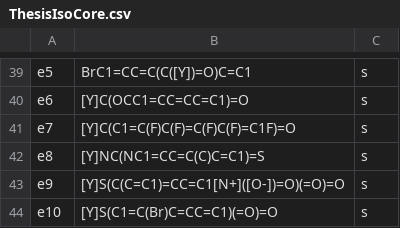
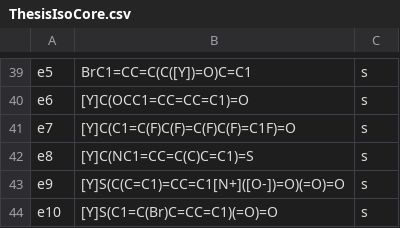
Before and after one commit to JVH-YYC/Calixarenes, a CSV file: CSVFiles/ThesisIsoCore.csv, drawn as a sheet; only a part is shown, gaps mark what is left out.

```diff
--- a/CSVFiles/ThesisIsoCore.csv
+++ b/CSVFiles/ThesisIsoCore.csv
@@ -41,3 +41,3 @@ e6,[Y]C(OCC1=CC=CC=C1)=O,s
 e7,[Y]C(C1=C(F)C(F)=C(F)C(F)=C1F)=O,s
-e8,[Y]NC(NC1=CC=C(C)C=C1)=S,s
+e8,[Y]C(NC1=CC=C(C)C=C1)=S,s
 e9,[Y]S(C(C=C1)=CC=C1[N+]([O-])=O)(=O)=O,s
```
Also changed, not shown: 40 other files.
